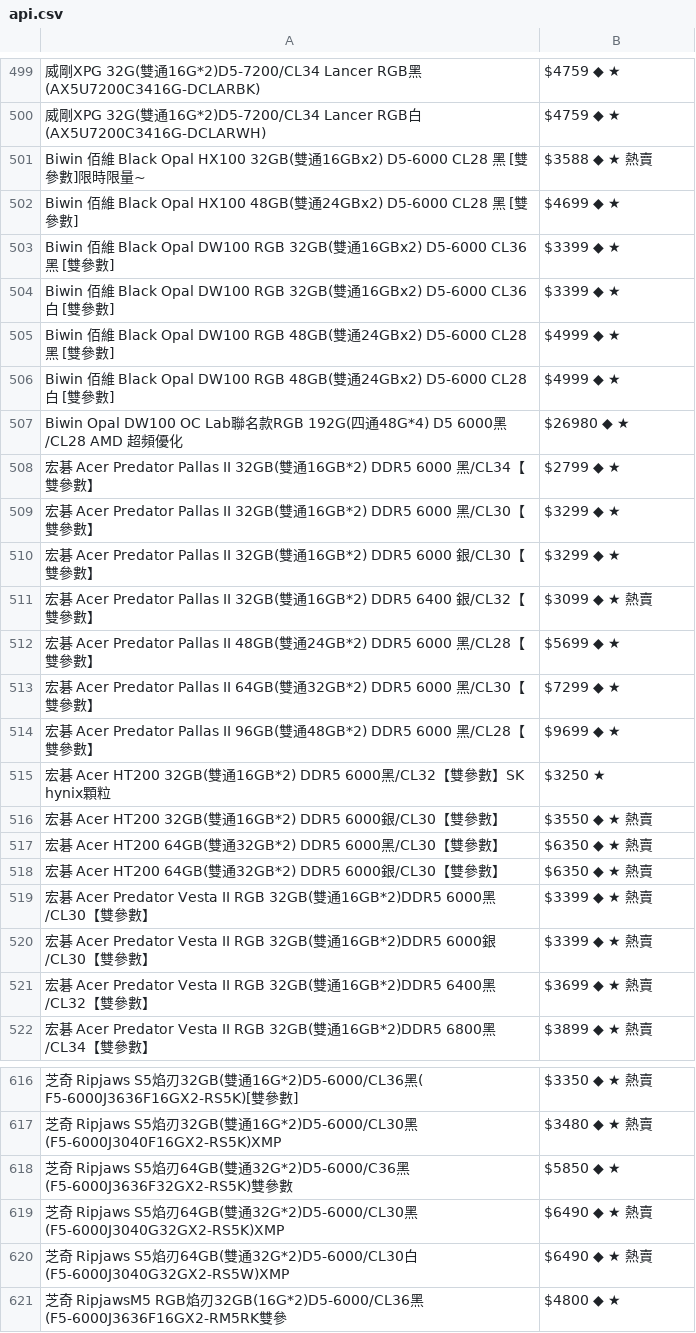
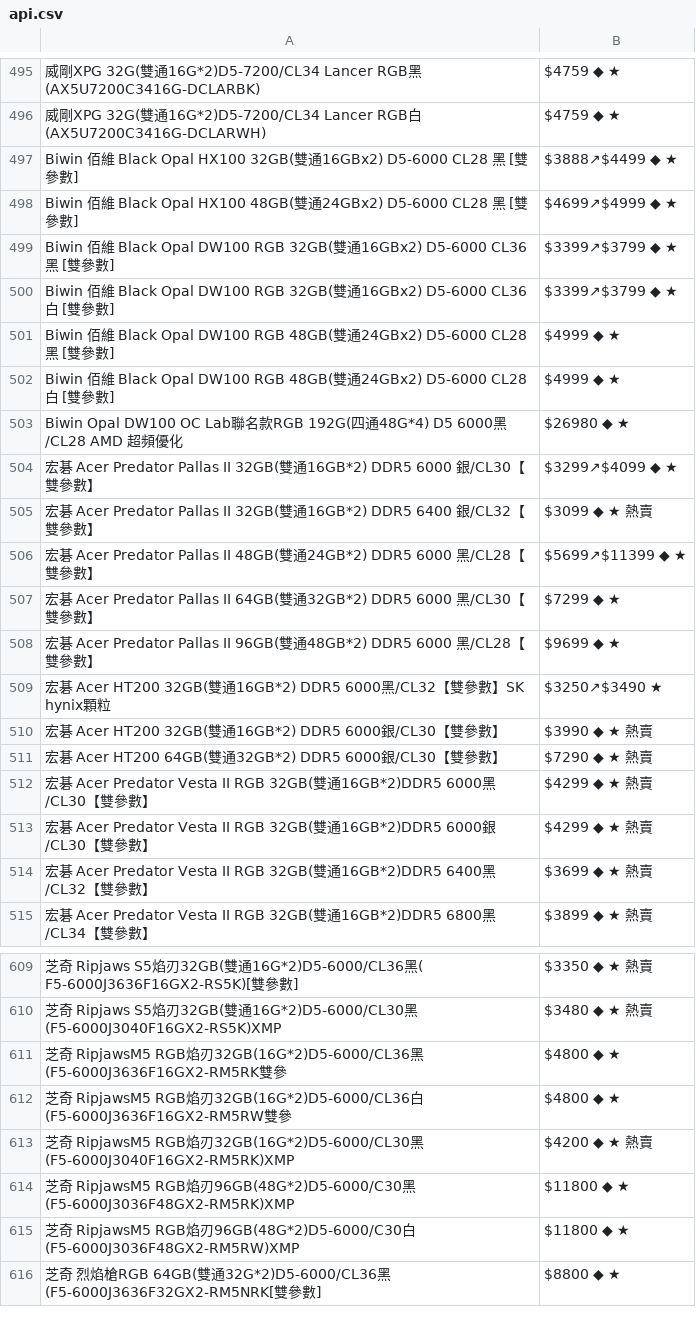
Before and after one commit to suouwang/ops_mid, a CSV file: api.csv, drawn as a sheet; only a part is shown, gaps mark what is left out; the shorter side is filled out with more unchanged rows; removed rows and columns are numbered as before the commit, all else as after; the diff covers the shown part only; the diff names each change by its address in the sheet, - before the commit and + after, or states it on an @@ line.

```diff
--- a/api.csv
+++ b/api.csv
-row 501: Biwin 佰維 Black Opal HX100 32GB(雙通16GBx2) D5-6000 CL28 黑 [雙參數]限時限量~ | $3588 ◆ ★ 熱賣
+row 497: Biwin 佰維 Black Opal HX100 32GB(雙通16GBx2) D5-6000 CL28 黑 [雙參數] | $3888↗$4499 ◆ ★
-B498: $4699 ◆ ★
+B498: $4699↗$4999 ◆ ★
-B499:B500: $3399 ◆ ★
+B499:B500: $3399↗$3799 ◆ ★
-row 508: 宏碁 Acer Predator Pallas II 32GB(雙通16GB*2) DDR5 6000 黑/CL34【雙參數】 | $2799 ◆ ★
-row 509: 宏碁 Acer Predator Pallas II 32GB(雙通16GB*2) DDR5 6000 黑/CL30【雙參數】 | $3299 ◆ ★
-B504: $3299 ◆ ★
+B504: $3299↗$4099 ◆ ★
-B506: $5699 ◆ ★
+B506: $5699↗$11399 ◆ ★
-B509: $3250 ★
+B509: $3250↗$3490 ★
-B510: $3550 ◆ ★ 熱賣
+B510: $3990 ◆ ★ 熱賣
-row 517: 宏碁 Acer HT200 64GB(雙通32GB*2) DDR5 6000黑/CL30【雙參數】 | $6350 ◆ ★ 熱賣
-B511: $6350 ◆ ★ 熱賣
+B511: $7290 ◆ ★ 熱賣
-B512:B513: $3399 ◆ ★ 熱賣
+B512:B513: $4299 ◆ ★ 熱賣
-row 618: 芝奇 Ripjaws S5焰刃64GB(雙通32G*2)D5-6000/C36黑(F5-6000J3636F32GX2-RS5K)雙參數 | $5850 ◆ ★
-row 619: 芝奇 Ripjaws S5焰刃64GB(雙通32G*2)D5-6000/CL30黑(F5-6000J3040G32GX2-RS5K)XMP | $6490 ◆ ★ 熱賣
-row 620: 芝奇 Ripjaws S5焰刃64GB(雙通32G*2)D5-6000/CL30白(F5-6000J3040G32GX2-RS5W)XMP | $6490 ◆ ★ 熱賣
```
Also changed, not shown: 2 added rows, 10 removed rows and 28 edited cells elsewhere in this file, 1 other file.
